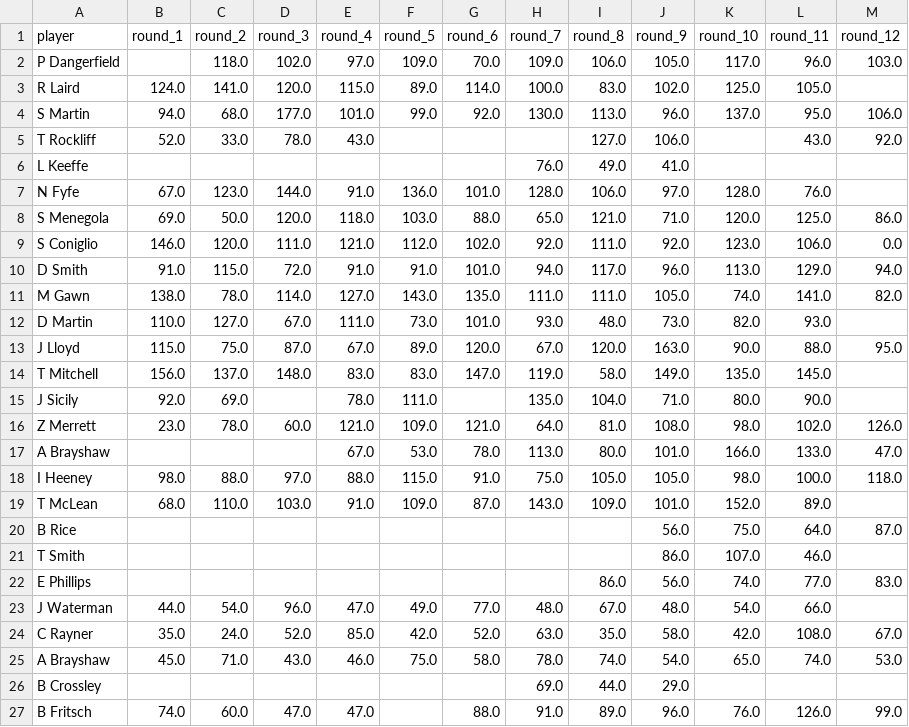
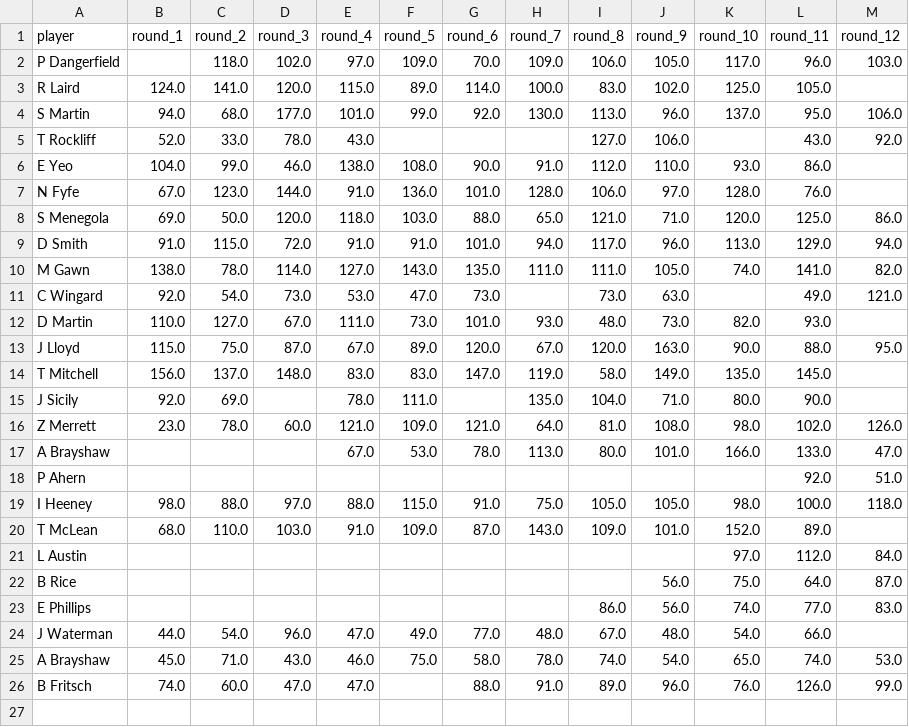
Before and after one commit to mpoorboy/AFL-fantasy-data, a CSV file: my_players.csv, drawn as a sheet.

Commit message:
Updated My Player List

```diff
--- a/my_players.csv
+++ b/my_players.csv
@@ -5,8 +5,8 @@ S Martin,94.0,68.0,177.0,101.0,99.0,92.0,130.0,113.0,96.0,137.0,95.0,106.0
 T Rockliff,52.0,33.0,78.0,43.0,,,,127.0,106.0,,43.0,92.0
-L Keeffe,,,,,,,76.0,49.0,41.0,,,
+E Yeo,104.0,99.0,46.0,138.0,108.0,90.0,91.0,112.0,110.0,93.0,86.0,
 N Fyfe,67.0,123.0,144.0,91.0,136.0,101.0,128.0,106.0,97.0,128.0,76.0,
 S Menegola,69.0,50.0,120.0,118.0,103.0,88.0,65.0,121.0,71.0,120.0,125.0,86.0
-S Coniglio,146.0,120.0,111.0,121.0,112.0,102.0,92.0,111.0,92.0,123.0,106.0,0.0
 D Smith,91.0,115.0,72.0,91.0,91.0,101.0,94.0,117.0,96.0,113.0,129.0,94.0
 M Gawn,138.0,78.0,114.0,127.0,143.0,135.0,111.0,111.0,105.0,74.0,141.0,82.0
+C Wingard,92.0,54.0,73.0,53.0,47.0,73.0,,73.0,63.0,,49.0,121.0
 D Martin,110.0,127.0,67.0,111.0,73.0,101.0,93.0,48.0,73.0,82.0,93.0,
@@ -17,11 +17,10 @@ Z Merrett,23.0,78.0,60.0,121.0,109.0,121.0,64.0,81.0,108.0,98.0,102.0,126.0
 A Brayshaw,,,,67.0,53.0,78.0,113.0,80.0,101.0,166.0,133.0,47.0
+P Ahern,,,,,,,,,,,92.0,51.0
 I Heeney,98.0,88.0,97.0,88.0,115.0,91.0,75.0,105.0,105.0,98.0,100.0,118.0
 T McLean,68.0,110.0,103.0,91.0,109.0,87.0,143.0,109.0,101.0,152.0,89.0,
+L Austin,,,,,,,,,,97.0,112.0,84.0
 B Rice,,,,,,,,,56.0,75.0,64.0,87.0
-T Smith,,,,,,,,,86.0,107.0,46.0,
 E Phillips,,,,,,,,86.0,56.0,74.0,77.0,83.0
 J Waterman,44.0,54.0,96.0,47.0,49.0,77.0,48.0,67.0,48.0,54.0,66.0,
-C Rayner,35.0,24.0,52.0,85.0,42.0,52.0,63.0,35.0,58.0,42.0,108.0,67.0
 A Brayshaw,45.0,71.0,43.0,46.0,75.0,58.0,78.0,74.0,54.0,65.0,74.0,53.0
-B Crossley,,,,,,,69.0,44.0,29.0,,,
 B Fritsch,74.0,60.0,47.0,47.0,,88.0,91.0,89.0,96.0,76.0,126.0,99.0
```
Also changed, not shown: 1 other file.
